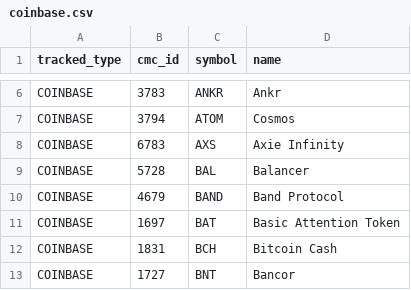
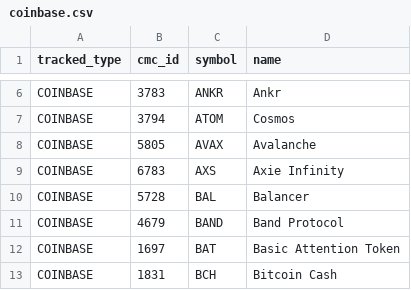
Before and after one commit to logicalgraphs/CryptoCoin, a CSV file: data-files/tracked-coins/coinbase.csv, drawn as a sheet; only a part is shown, gaps mark what is left out; the shorter side is filled out with more unchanged rows; the diff names each change by its address in the sheet, - before the commit and + after, or states it on an @@ line.

Commit message:
Added AVAx

```diff
--- a/data-files/tracked-coins/coinbase.csv
+++ b/data-files/tracked-coins/coinbase.csv
+row 8: COINBASE | 5805 | AVAX | Avalanche
```
